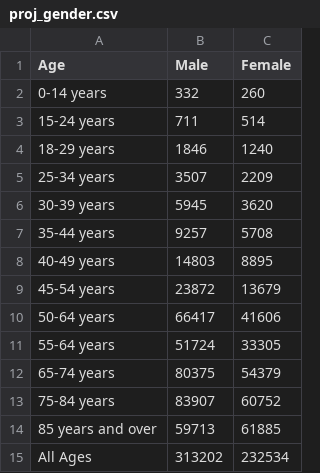
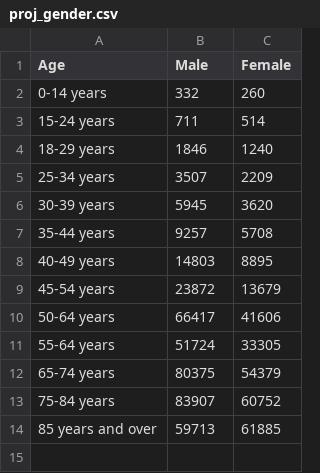
Before and after one commit to lizziealliott/lizziealliott.github.io, a CSV file: proj_gender.csv, drawn as a sheet.

Commit message:
Update proj_gender.csv

```diff
--- a/proj_gender.csv
+++ b/proj_gender.csv
@@ -14,2 +14 @@ Age,Male,Female
 85 years and over,59713,61885
-All Ages,313202,232534
```
